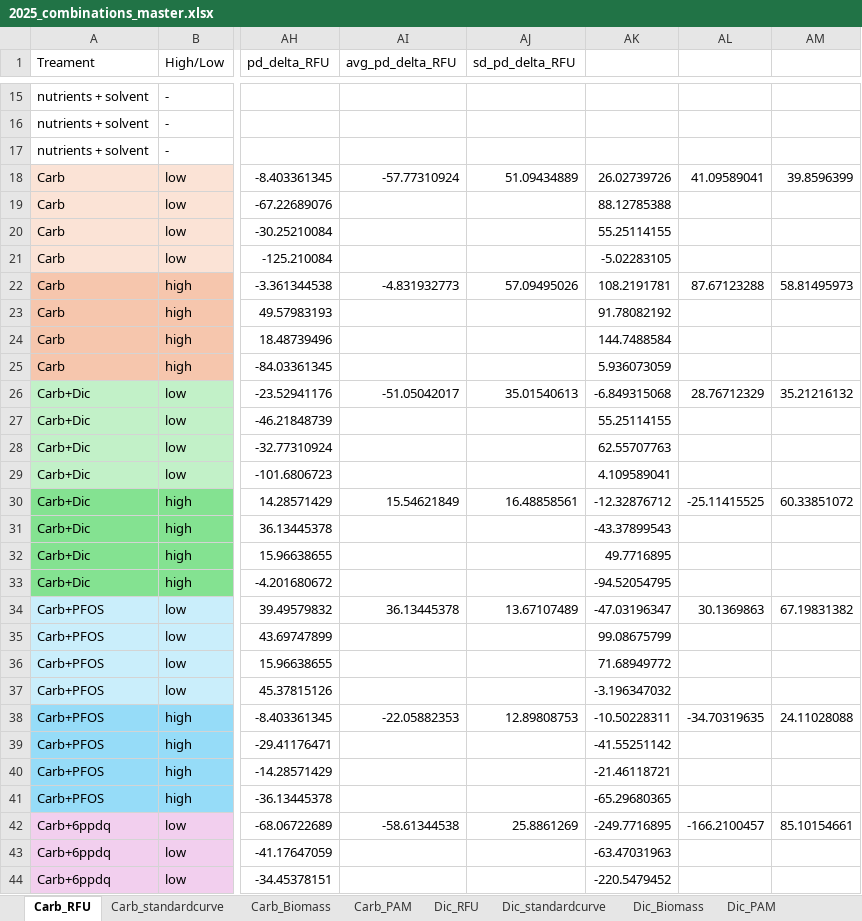
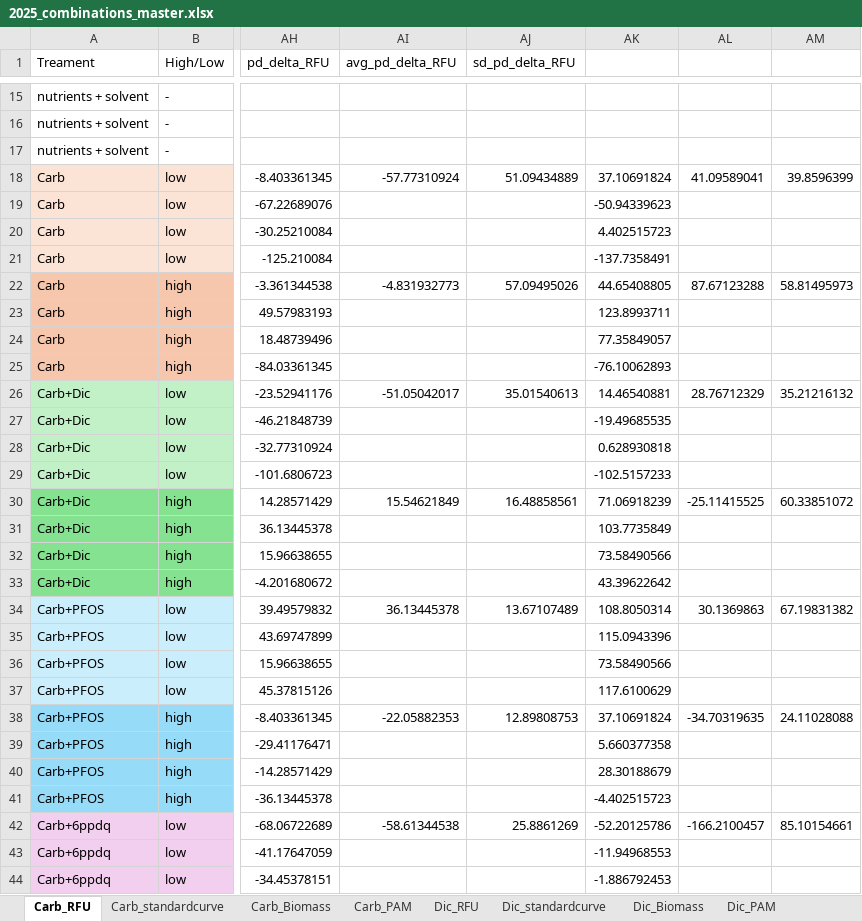
Before and after one commit to catds99/2024-25_Lake_Murray_Bioassays, an Excel workbook: Combined_Bioassays/2025_combinations_master.xlsx, sheet Carb_RFU, drawn as a sheet; only a part is shown, gaps mark what is left out; values as stored, in another font and other column widths than the file's, no borders; the diff covers the shown part only; the diff names each change by its address in the sheet, - before the commit and + after, or states it on an @@ line.

```diff
--- a/Combined_Bioassays/2025_combinations_master.xlsx (sheet Carb_RFU)
+++ b/Combined_Bioassays/2025_combinations_master.xlsx (sheet Carb_RFU)
-AK18: 26.02739726
+AK18: 37.10691824
-AK19: 88.12785388
+AK19: -50.94339623
-AK20: 55.25114155
+AK20: 4.402515723
-AK21: -5.02283105
+AK21: -137.7358491
-AK22: 108.2191781
+AK22: 44.65408805
-AK23: 91.78082192
+AK23: 123.8993711
-AK24: 144.7488584
+AK24: 77.35849057
-AK25: 5.936073059
+AK25: -76.10062893
-AK26: -6.849315068
+AK26: 14.46540881
-AK27: 55.25114155
+AK27: -19.49685535
-AK28: 62.55707763
+AK28: 0.628930818
-AK29: 4.109589041
+AK29: -102.5157233
-AK30: -12.32876712
+AK30: 71.06918239
-AK31: -43.37899543
+AK31: 103.7735849
-AK32: 49.7716895
+AK32: 73.58490566
-AK33: -94.52054795
+AK33: 43.39622642
-AK34: -47.03196347
+AK34: 108.8050314
-AK35: 99.08675799
+AK35: 115.0943396
-AK36: 71.68949772
+AK36: 73.58490566
-AK37: -3.196347032
+AK37: 117.6100629
-AK38: -10.50228311
+AK38: 37.10691824
-AK39: -41.55251142
+AK39: 5.660377358
-AK40: -21.46118721
+AK40: 28.30188679
-AK41: -65.29680365
+AK41: -4.402515723
-AK42: -249.7716895
+AK42: -52.20125786
-AK43: -63.47031963
+AK43: -11.94968553
-AK44: -220.5479452
+AK44: -1.886792453
```
Also changed, not shown: 84 edited cells elsewhere in this sheet, sheet PFOS_Biomass, sheet Q_biomass, sheet all_PAM, sheet Carb_Biomass, sheet Dic_RFU, sheet PFOS_RFU, 2 more sheets, other sheet tabs, formulas that keep their value, charts or pictures, All_Bioassays/continuous_no_high_outliers.xlsx, 28 other files.
